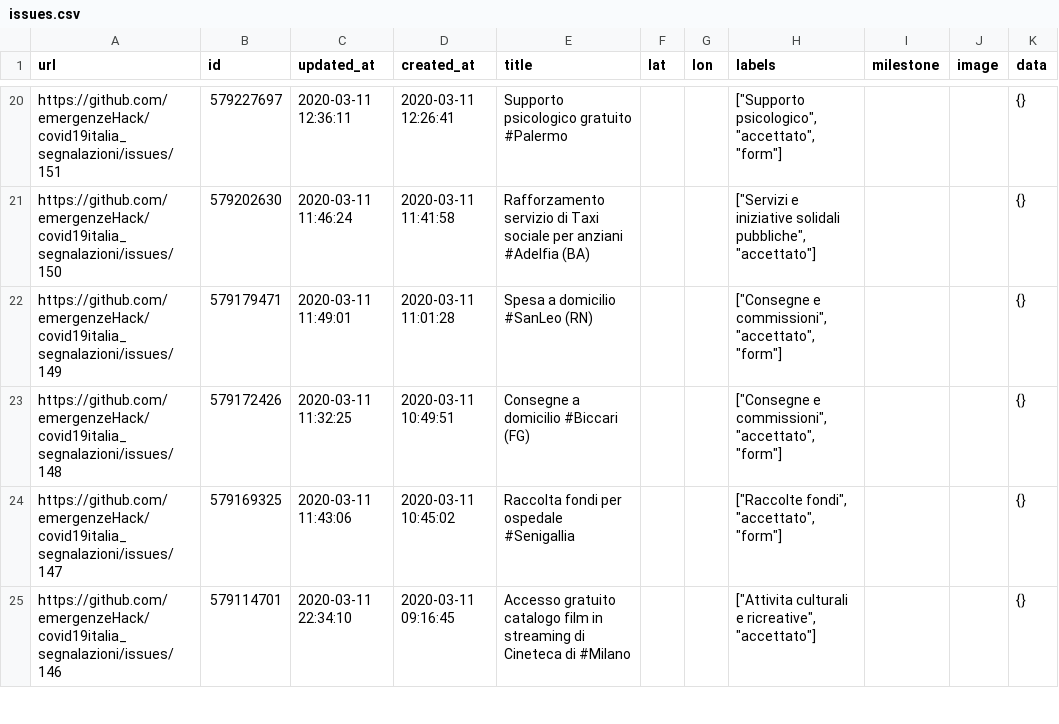
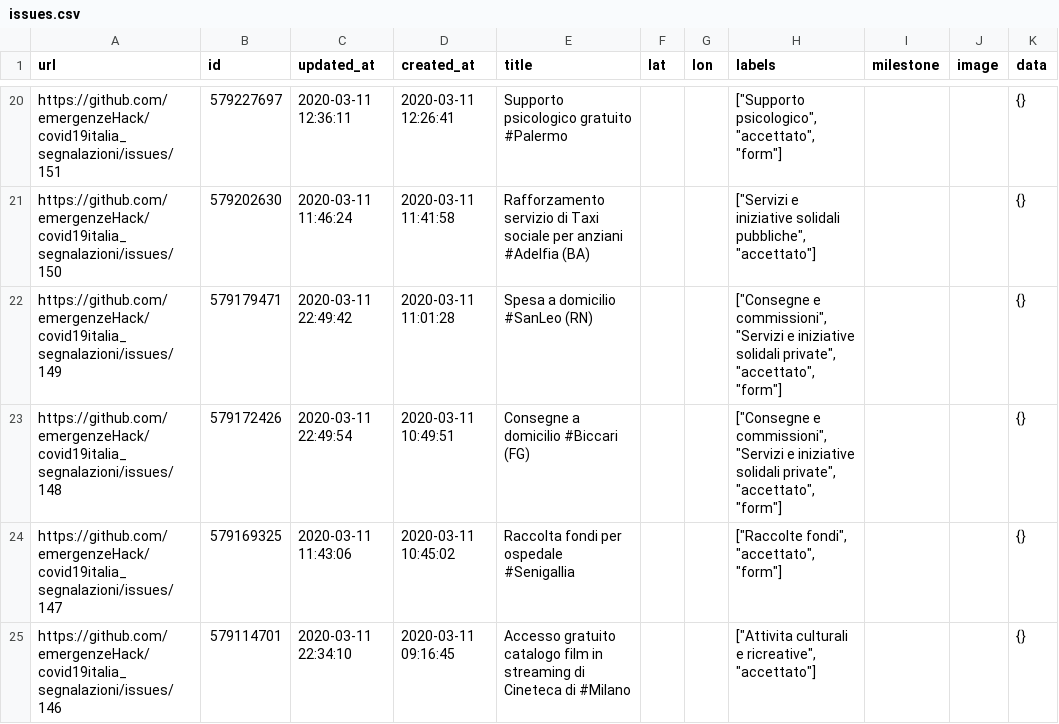
Before and after one commit to emergenzeHack/covid19italia, a CSV file: _data/issues.csv, drawn as a sheet; only a part is shown, gaps mark what is left out; the diff names each change by its address in the sheet, - before the commit and + after, or states it on an @@ line.

```diff
--- a/_data/issues.csv
+++ b/_data/issues.csv
-C22 (updated_at): 2020-03-11 11:49:01
+C22 (updated_at): 2020-03-11 22:49:42
-H22:H23 (labels): …e commissioni", "accettato", "form"]
+H22:H23 (labels): …e commissioni", "Servizi e iniziative solidali private", "accettato", "form"]
-C23 (updated_at): 2020-03-11 11:32:25
+C23 (updated_at): 2020-03-11 22:49:54
```
Also changed, not shown: 2 other files.
